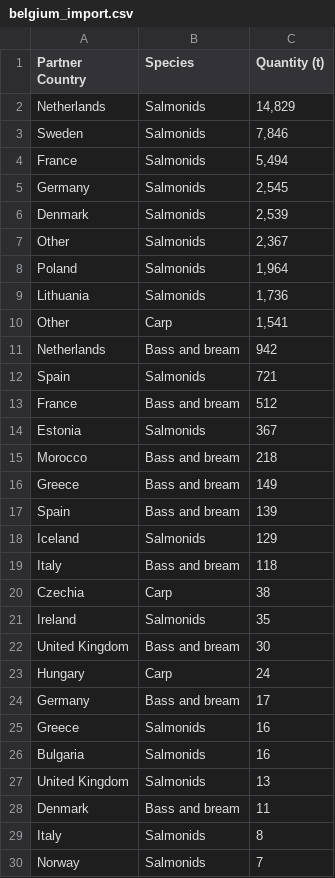
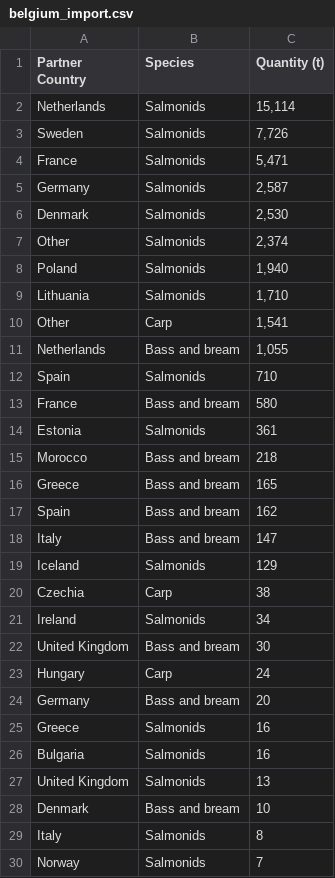
Before and after one commit to renspringlea/finsight, a CSV file: _data/belgium_import.csv, drawn as a sheet; only a part is shown; the diff covers the shown part only.

```diff
--- a/_data/belgium_import.csv
+++ b/_data/belgium_import.csv
@@ -1,25 +1,25 @@
 "Partner Country","Species","Quantity (t)"
-"Netherlands","Salmonids","14,829"
-"Sweden","Salmonids","7,846"
-"France","Salmonids","5,494"
-"Germany","Salmonids","2,545"
-"Denmark","Salmonids","2,539"
-"Other","Salmonids","2,367"
-"Poland","Salmonids","1,964"
-"Lithuania","Salmonids","1,736"
+"Netherlands","Salmonids","15,114"
+"Sweden","Salmonids","7,726"
+"France","Salmonids","5,471"
+"Germany","Salmonids","2,587"
+"Denmark","Salmonids","2,530"
+"Other","Salmonids","2,374"
+"Poland","Salmonids","1,940"
+"Lithuania","Salmonids","1,710"
 "Other","Carp","1,541"
-"Netherlands","Bass and bream","942"
-"Spain","Salmonids","721"
-"France","Bass and bream","512"
-"Estonia","Salmonids","367"
+"Netherlands","Bass and bream","1,055"
+"Spain","Salmonids","710"
+"France","Bass and bream","580"
+"Estonia","Salmonids","361"
 "Morocco","Bass and bream","218"
-"Greece","Bass and bream","149"
-"Spain","Bass and bream","139"
+"Greece","Bass and bream","165"
+"Spain","Bass and bream","162"
+"Italy","Bass and bream","147"
 "Iceland","Salmonids","129"
-"Italy","Bass and bream","118"
 "Czechia","Carp","38"
-"Ireland","Salmonids","35"
+"Ireland","Salmonids","34"
 "United Kingdom","Bass and bream","30"
 "Hungary","Carp","24"
-"Germany","Bass and bream","17"
+"Germany","Bass and bream","20"
 "Greece","Salmonids","16"
@@ -27,3 +27,3 @@
 "United Kingdom","Salmonids","13"
-"Denmark","Bass and bream","11"
+"Denmark","Bass and bream","10"
 "Italy","Salmonids","8"
```
Also changed, not shown: 2 added rows and 2 removed rows elsewhere in this file, _data/ireland_import.csv, _data/italy_export.csv, 57 other files.
